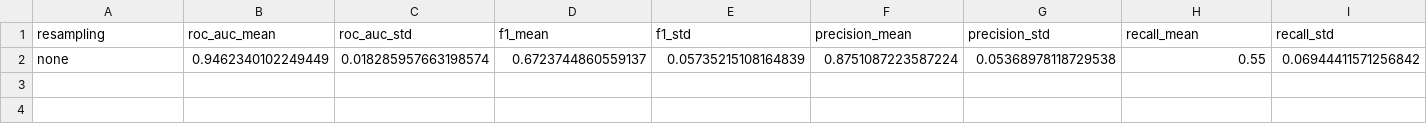
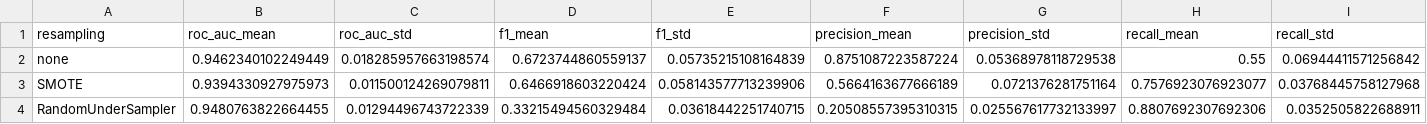
Before and after one commit to DS-2-dev/MATH3310_FA_2025_P02_G03_SMITH, a CSV file: results/resampling_rf_cv_results.csv, drawn as a sheet.

```diff
--- a/results/resampling_rf_cv_results.csv
+++ b/results/resampling_rf_cv_results.csv
@@ -2 +2,3 @@ resampling,roc_auc_mean,roc_auc_std,f1_mean,f1_std,precision_mean,precision_std,
 none,0.9462340102249449,0.018285957663198574,0.6723744860559137,0.05735215108164839,0.8751087223587224,0.05368978118729538,0.55,0.06944411571256842
+SMOTE,0.9394330927975973,0.011500124269079811,0.6466918603220424,0.058143577713239906,0.5664163677666189,0.0721376281751164,0.7576923076923077,0.03768445758127968
+RandomUnderSampler,0.9480763822664455,0.01294496743722339,0.33215494560329484,0.03618442251740715,0.20508557395310315,0.025567617732133997,0.8807692307692306,0.0352505822688911
```
Also changed, not shown: results/detailed_metrics_rf_cv_results.csv, results/feature_importance_comparison.csv, 8 other files.
